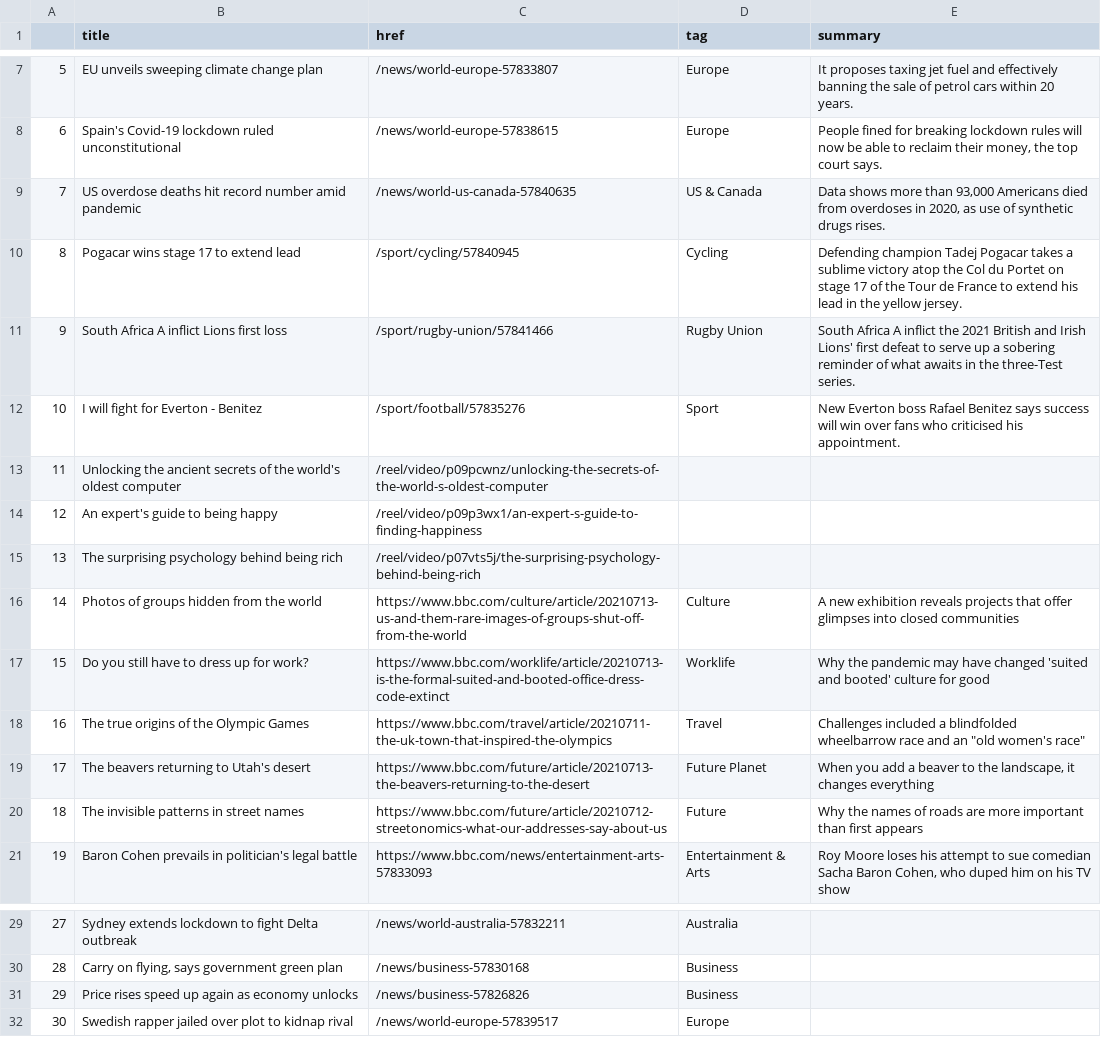
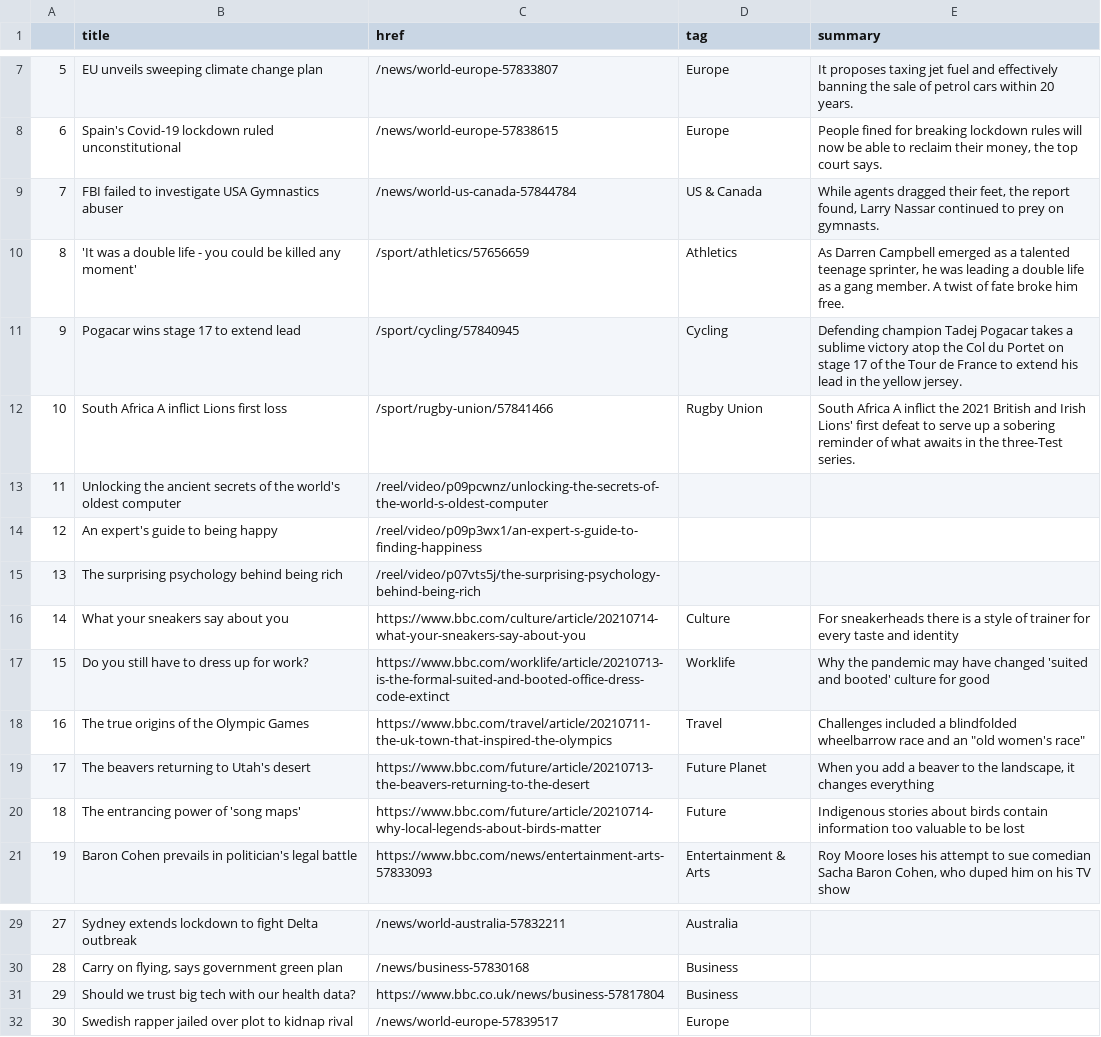
Before and after one commit to bujanowski/automated-scraper, a CSV file: bbc-headlines.csv, drawn as a sheet; only a part is shown, gaps mark what is left out.

```diff
--- a/bbc-headlines.csv
+++ b/bbc-headlines.csv
@@ -8,6 +8,6 @@
 6,Spain's Covid-19 lockdown ruled unconstitutional,/news/world-europe-57838615,Europe,"People fined for breaking lockdown rules will now be able to reclaim their money, the top court says."
-7,US overdose deaths hit record number amid pandemic,/news/world-us-canada-57840635,US & Canada,"Data shows more than 93,000 Americans died from overdoses in 2020, as use of synthetic drugs rises."
-8,Pogacar wins stage 17 to extend lead,/sport/cycling/57840945,Cycling,Defending champion Tadej Pogacar takes a sublime victory atop the Col du Portet on stage 17 of the Tour de France to extend his lead in the yellow jersey.
-9,South Africa A inflict Lions first loss,/sport/rugby-union/57841466,Rugby Union,South Africa A inflict the 2021 British and Irish Lions' first defeat to serve up a sobering reminder of what awaits in the three-Test series.
-10,I will fight for Everton - Benitez,/sport/football/57835276,Sport,New Everton boss Rafael Benitez says success will win over fans who criticised his appointment.
+7,FBI failed to investigate USA Gymnastics abuser,/news/world-us-canada-57844784,US & Canada,"While agents dragged their feet, the report found, Larry Nassar continued to prey on gymnasts."
+8,'It was a double life - you could be killed any moment',/sport/athletics/57656659,Athletics,"As Darren Campbell emerged as a talented teenage sprinter, he was leading a double life as a gang member. A twist of fate broke him free."
+9,Pogacar wins stage 17 to extend lead,/sport/cycling/57840945,Cycling,Defending champion Tadej Pogacar takes a sublime victory atop the Col du Portet on stage 17 of the Tour de France to extend his lead in the yellow jersey.
+10,South Africa A inflict Lions first loss,/sport/rugby-union/57841466,Rugby Union,South Africa A inflict the 2021 British and Irish Lions' first defeat to serve up a sobering reminder of what awaits in the three-Test series.
 11,Unlocking the ancient secrets of the world's oldest computer,/reel/video/p09pcwnz/unlocking-the-secrets-of-the-world-s-oldest-computer,,
@@ -15,3 +15,3 @@
 13,The surprising psychology behind being rich,/reel/video/p07vts5j/the-surprising-psychology-behind-being-rich,,
-14,Photos of groups hidden from the world,https://www.bbc.com/culture/article/20210713-us-and-them-rare-images-of-groups-shut-off-from-the-world,Culture,A new exhibition reveals projects that offer glimpses into closed communities
+14,What your sneakers say about you,https://www.bbc.com/culture/article/20210714-what-your-sneakers-say-about-you,Culture,For sneakerheads there is a style of trainer for every taste and identity
 15,Do you still have to dress up for work?,https://www.bbc.com/worklife/article/20210713-is-the-formal-suited-and-booted-office-dress-code-extinct,Worklife,Why the pandemic may have changed 'suited and booted' culture for good
@@ -19,3 +19,3 @@
 17,The beavers returning to Utah's desert,https://www.bbc.com/future/article/20210713-the-beavers-returning-to-the-desert,Future Planet,"When you add a beaver to the landscape, it changes everything"
-18,The invisible patterns in street names,https://www.bbc.com/future/article/20210712-streetonomics-what-our-addresses-say-about-us,Future,Why the names of roads are more important than first appears
+18,The entrancing power of 'song maps',https://www.bbc.com/future/article/20210714-why-local-legends-about-birds-matter,Future,Indigenous stories about birds contain information too valuable to be lost
 19,Baron Cohen prevails in politician's legal battle,https://www.bbc.com/news/entertainment-arts-57833093,Entertainment & Arts,"Roy Moore loses his attempt to sue comedian Sacha Baron Cohen, who duped him on his TV show"
@@ -30,3 +30,3 @@
 28,"Carry on flying, says government green plan",/news/business-57830168,Business,
-29,Price rises speed up again as economy unlocks,/news/business-57826826,Business,
+29,Should we trust big tech with our health data?,https://www.bbc.co.uk/news/business-57817804,Business,
 30,Swedish rapper jailed over plot to kidnap rival,/news/world-europe-57839517,Europe,
```
